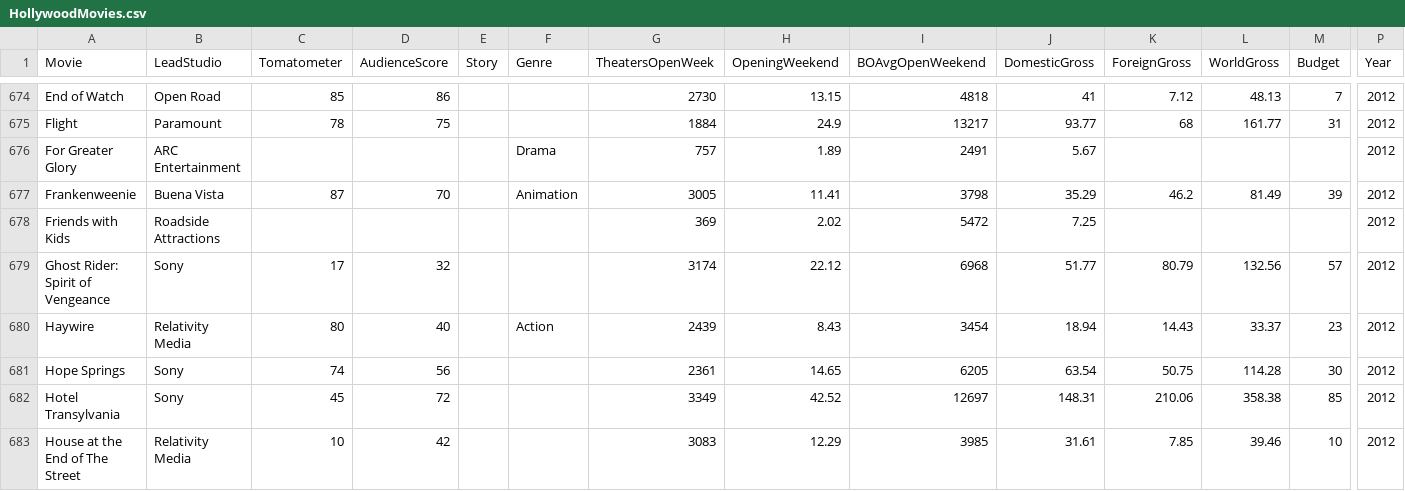
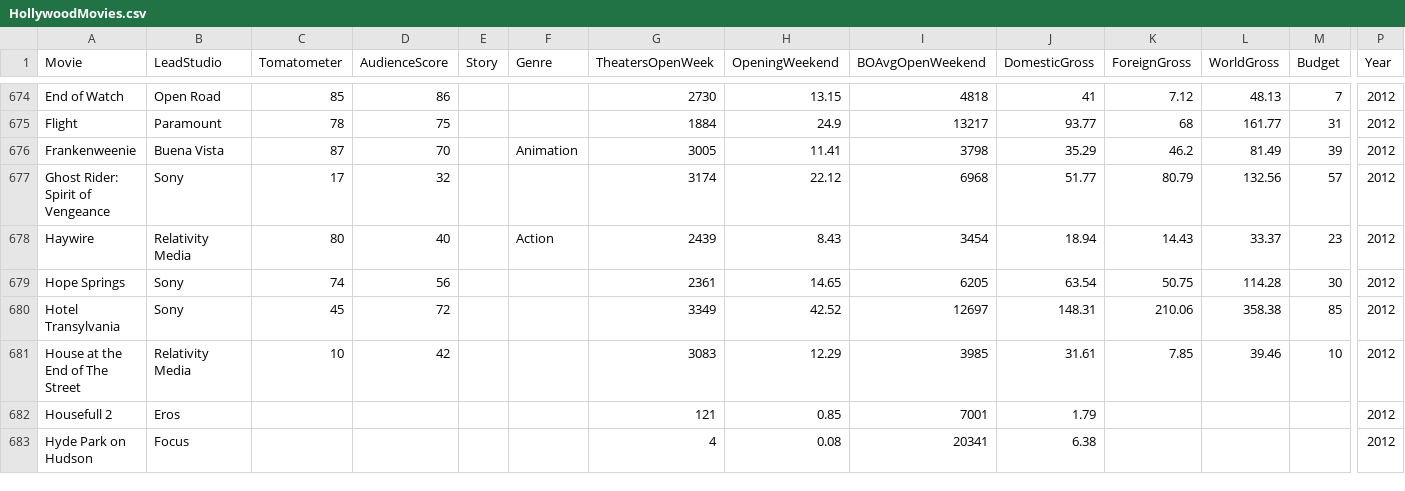
Before and after one commit to rbhakta9121/SP_2022-final-rough, a CSV file: HollywoodMovies.csv, drawn as a sheet; only a part is shown, gaps mark what is left out; the shorter side is filled out with more unchanged rows; rows hold the shown columns only; the diff names each change by its address in the sheet, - before the commit and + after, or states it on an @@ line.

Commit message:
Update HollywoodMovies.csv

```diff
--- a/HollywoodMovies.csv
+++ b/HollywoodMovies.csv
-row 676: For Greater Glory | ARC Entertainment |  |  |  | Drama | 757 | 1.89 | 2491 | 5.67 |  |  |  | 2012
-row 678: Friends with Kids | Roadside Attractions |  |  |  |  | 369 | 2.02 | 5472 | 7.25 |  |  |  | 2012
```
